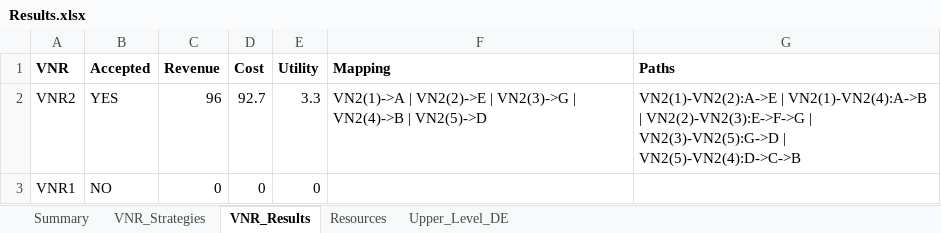
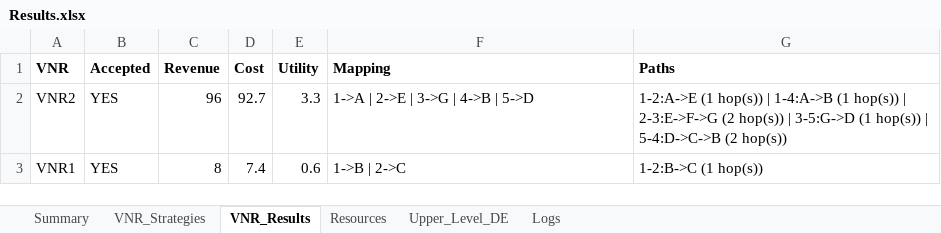
Before and after one commit to deepak85-tech/vne-using-2-level-gaming-approach, an Excel workbook: Results.xlsx, sheet VNR_Results, drawn as a sheet; values as stored, in another font and other column widths than the file's, no borders; the diff names each change by its address in the sheet, - before the commit and + after, or states it on an @@ line.

```diff
--- a/Results.xlsx (sheet VNR_Results)
+++ b/Results.xlsx (sheet VNR_Results)
+sheet tab: Logs
-F2 (Mapping): VN2(1)->A | VN2(2)->E | VN2(3)->G | VN2(4)->B | VN2(5)->D
+F2 (Mapping): 1->A | 2->E | 3->G | 4->B | 5->D
-G2 (Paths): VN2(1)-VN2(2):A->E | VN2(1)-VN2(4):A->B | VN2(2)-VN2(3):E->F->G | VN2(3)-VN2(5):G->D | VN2(5)-VN2(4):D->C->B
+G2 (Paths): 1-2:A->E (1 hop(s)) | 1-4:A->B (1 hop(s)) | 2-3:E->F->G (2 hop(s)) | 3-5:G->D (1 hop(s)) | 5-4:D->C->B (2 hop(s))
-B3 (Accepted): NO
+B3 (Accepted): YES
-C3 (Revenue): 0
+C3 (Revenue): 8
-D3 (Cost): 0
+D3 (Cost): 7.4
-E3 (Utility): 0
+E3 (Utility): 0.6
-F3 (Mapping): (empty)
+F3 (Mapping): 1->B | 2->C
-G3 (Paths): (empty)
+G3 (Paths): 1-2:B->C (1 hop(s))
```
Also changed, not shown: sheet VNR_Strategies, sheet Summary, sheet Resources, sheet Upper_Level_DE, 9 other files.
